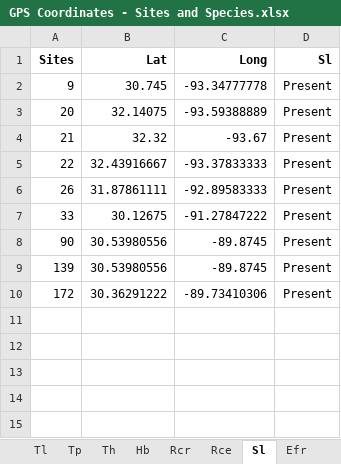
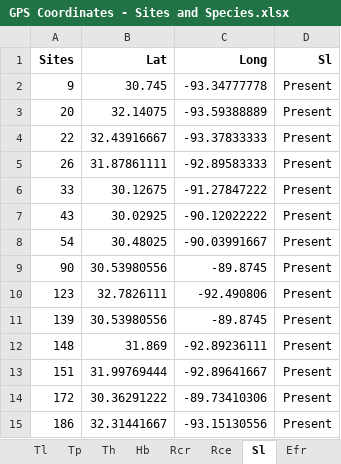
Before and after one commit to marymiller2/new_spongehunters, an Excel workbook: map_data_files/GPS Coordinates - Sites and Species.xlsx, sheet Sl, drawn as a sheet; values as stored, in another font and other column widths than the file's, no borders; removed rows and columns are numbered as before the commit, all else as after; the diff names each change by its address in the sheet, - before the commit and + after, or states it on an @@ line.

```diff
--- a/map_data_files/GPS Coordinates - Sites and Species.xlsx (sheet Sl)
+++ b/map_data_files/GPS Coordinates - Sites and Species.xlsx (sheet Sl)
-row 4: 21 | 32.32 | -93.67 | Present
+row 7: 43 | 30.02925 | -90.12022222 | Present
+row 8: 54 | 30.48025 | -90.03991667 | Present
+row 10: 123 | 32.7826111 | -92.490806 | Present
+row 12: 148 | 31.869 | -92.89236111 | Present
+row 13: 151 | 31.99769444 | -92.89641667 | Present
+row 15: 186 | 32.31441667 | -93.15130556 | Present
```
Also changed, not shown: sheet All Sites, sheet Th, sheet Efr, sheet Tl, sheet Rr, sheet Tp, 4 more sheets, 12 other files.
